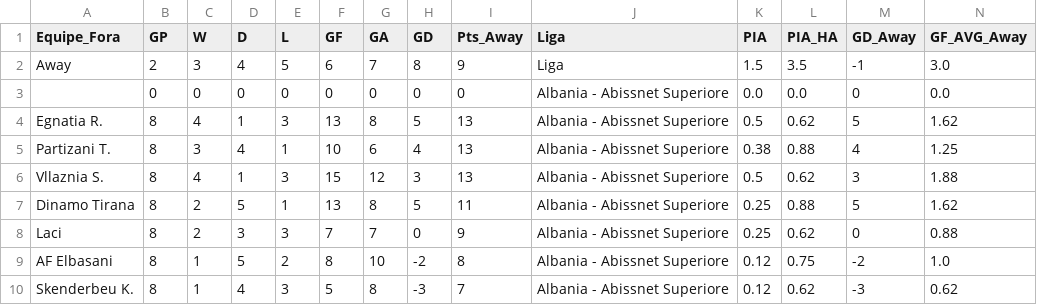
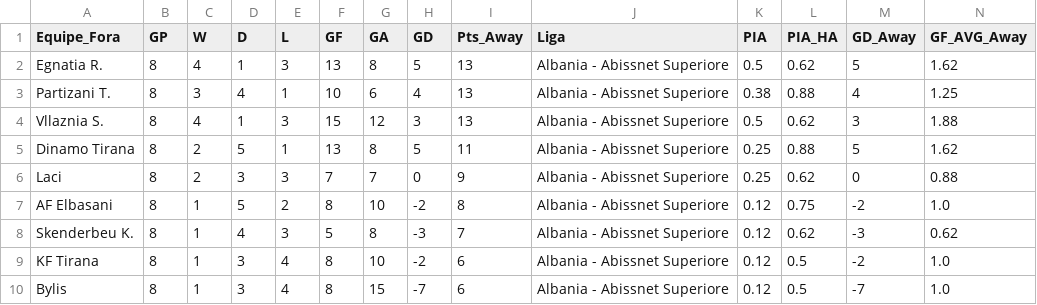
Before and after one commit to scooby75/jogosdodia, a CSV file: equipes_fora_favorito.csv, drawn as a sheet; only a part is shown; the shorter side is filled out with more unchanged rows; rows hold the shown columns only; the diff names each change by its address in the sheet, - before the commit and + after, or states it on an @@ line.

```diff
--- a/equipes_fora_favorito.csv
+++ b/equipes_fora_favorito.csv
-row 2: Away | 2 | 3 | 4 | 5 | 6 | 7 | 8 | 9 | Liga | 1.5 | 3.5 | -1 | 3.0
-row 3:  | 0 | 0 | 0 | 0 | 0 | 0 | 0 | 0 | Albania - Abissnet Superiore | 0.0 | 0.0 | 0 | 0.0
```
Also changed, not shown: equipes_casa.csv, equipes_fora.csv.
